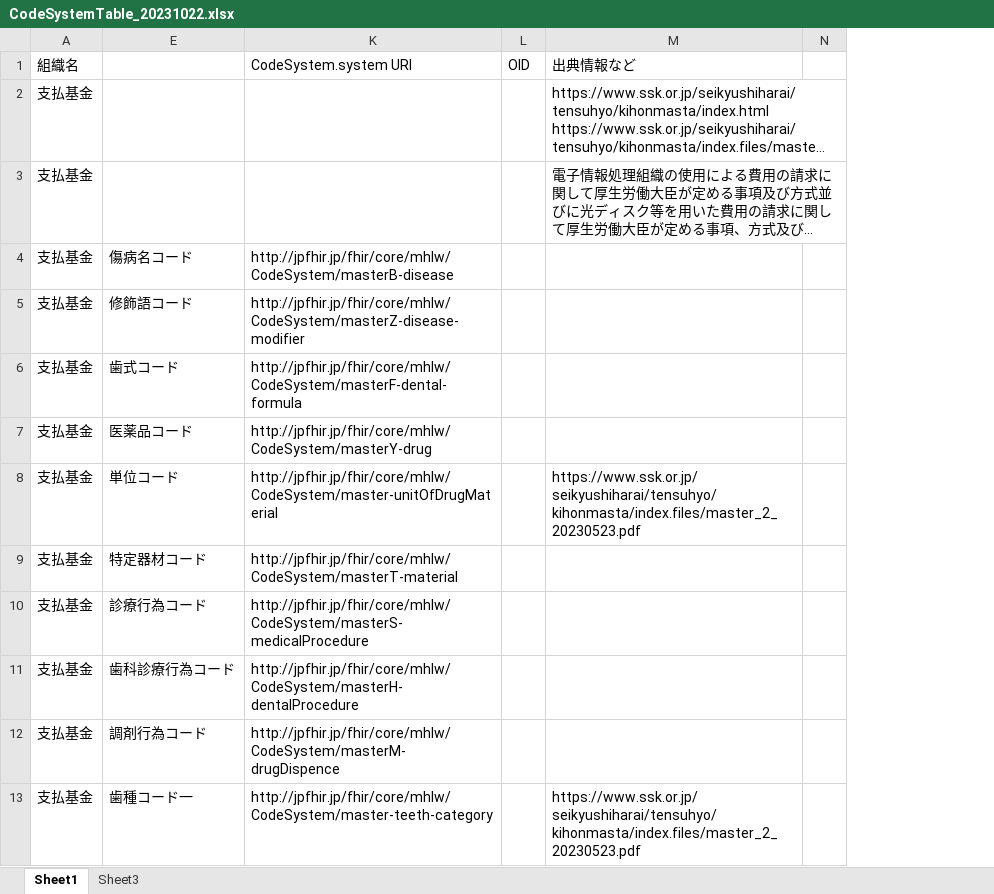
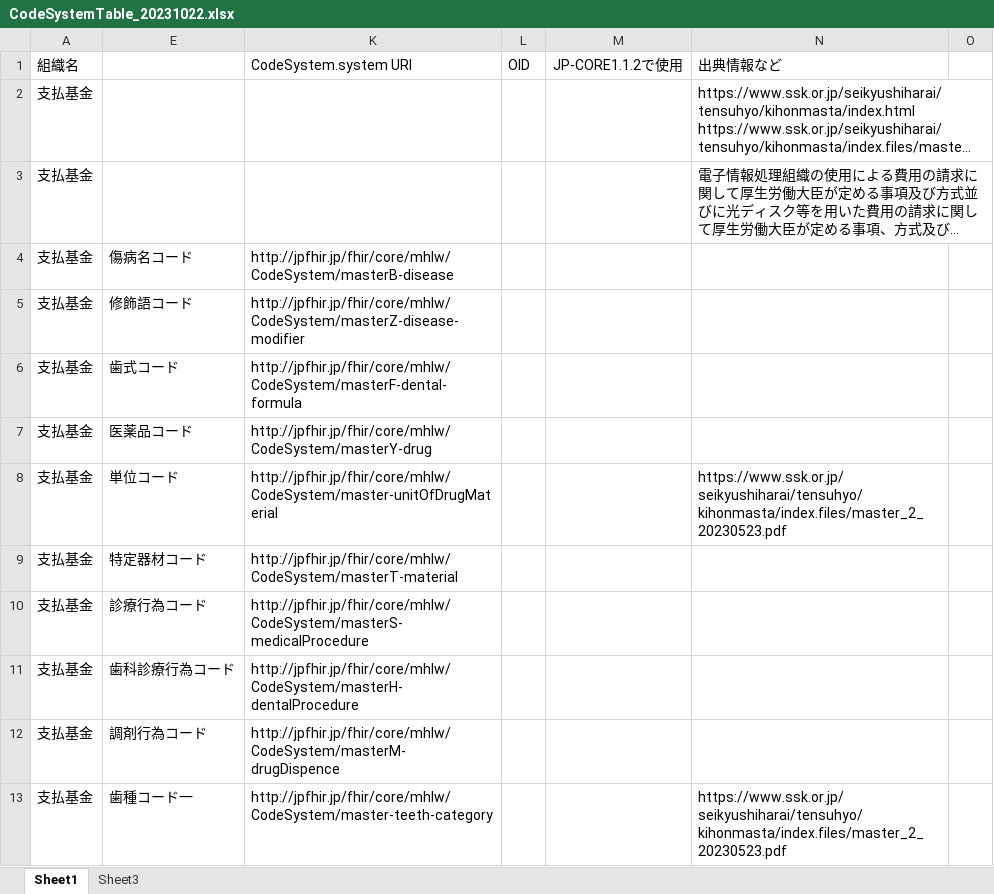
Before and after one commit to jami-fhir-jp-wg/clinical-core, an Excel workbook: reference/CodeSystemTable_20231022.xlsx, sheet Sheet1, drawn as a sheet; only a part is shown; long unchanged cells end in …; values as stored, in another font and other column widths than the file's, no borders; the diff names each change by its address in the sheet, - before the commit and + after, or states it on an @@ line.

Commit message:
CodeSystem修正

```diff
--- a/reference/CodeSystemTable_20231022.xlsx (sheet Sheet1)
+++ b/reference/CodeSystemTable_20231022.xlsx (sheet Sheet1)
+column M (JP-CORE1.1.2で使用), empty
```
Also changed, not shown: 14 other files.
